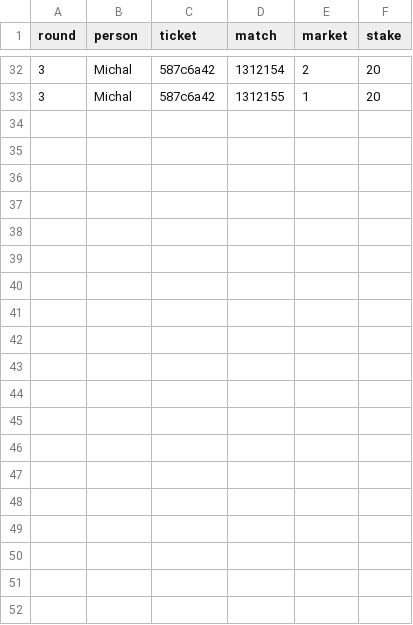
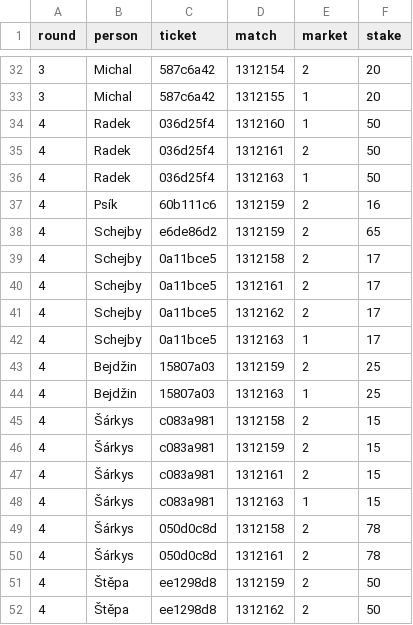
Before and after one commit to Alapazmech/tip_divize, a CSV file: data/bets.csv, drawn as a sheet; only a part is shown, gaps mark what is left out; the diff covers the shown part only.

```diff
--- a/data/bets.csv
+++ b/data/bets.csv
@@ -33 +33,20 @@ round,person,ticket,match,market,stake
 3,Michal,587c6a42,1312155,1,20
+4,Radek,036d25f4,1312160,1,50
+4,Radek,036d25f4,1312161,2,50
+4,Radek,036d25f4,1312163,1,50
+4,Psík,60b111c6,1312159,2,16
+4,Schejby,e6de86d2,1312159,2,65
+4,Schejby,0a11bce5,1312158,2,17
+4,Schejby,0a11bce5,1312161,2,17
+4,Schejby,0a11bce5,1312162,2,17
+4,Schejby,0a11bce5,1312163,1,17
+4,Bejdžin,15807a03,1312159,2,25
+4,Bejdžin,15807a03,1312163,1,25
+4,Šárkys,c083a981,1312158,2,15
+4,Šárkys,c083a981,1312159,2,15
+4,Šárkys,c083a981,1312161,2,15
+4,Šárkys,c083a981,1312163,1,15
+4,Šárkys,050d0c8d,1312158,2,78
+4,Šárkys,050d0c8d,1312161,2,78
+4,Štěpa,ee1298d8,1312159,2,50
+4,Štěpa,ee1298d8,1312162,2,50
```
Also changed, not shown: 9 added rows elsewhere in this file, 7 other files.
